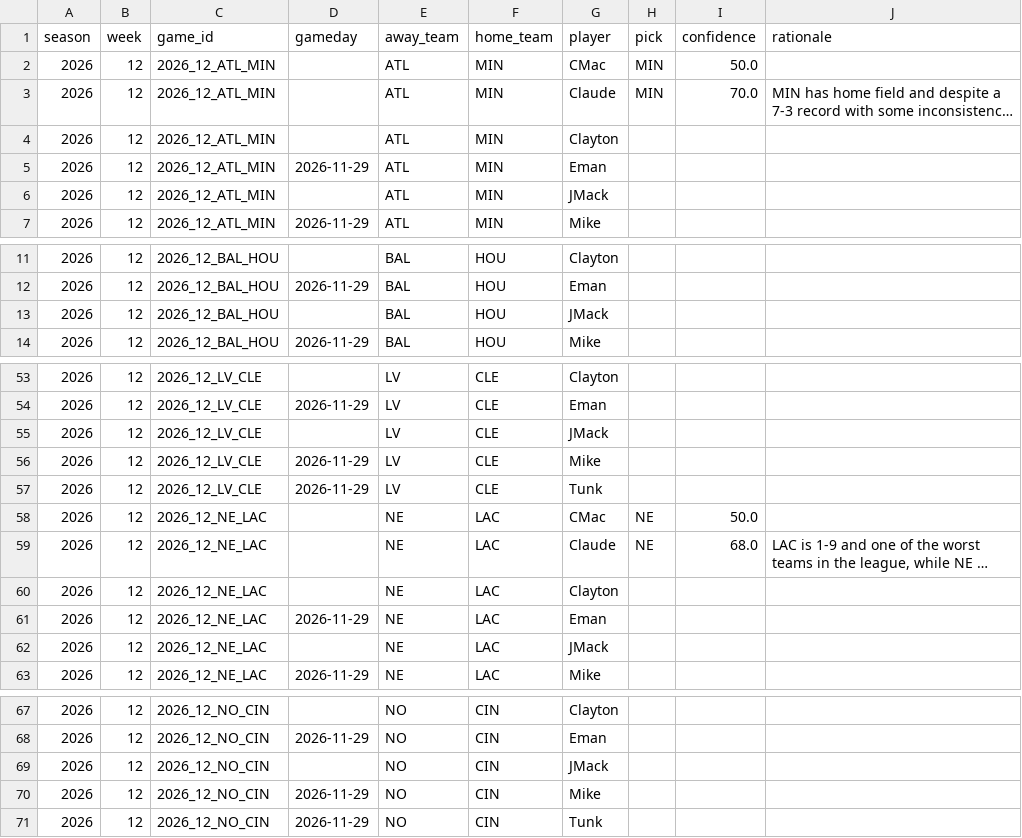
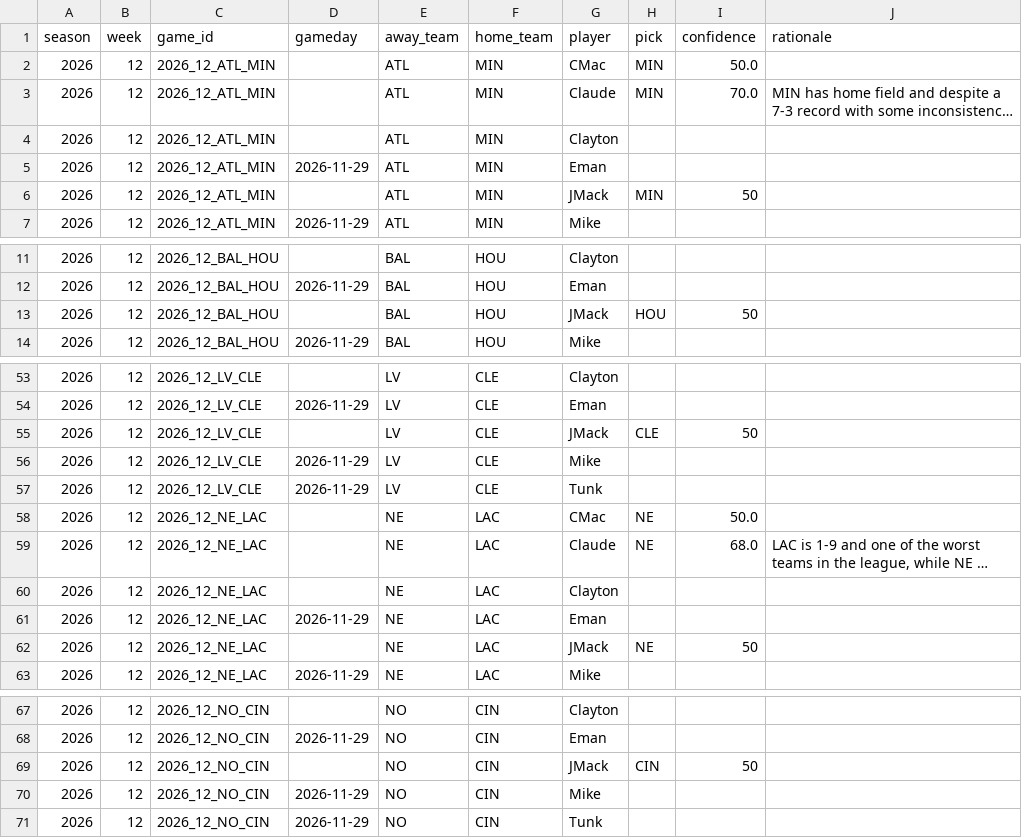
Before and after one commit to JimmyMick/nfl-pickem, a CSV file: predictions/picks/2026-wk12.csv, drawn as a sheet; only a part is shown, gaps mark what is left out; long unchanged cells end in …; the diff covers the shown part only.

Commit message:
picks: JMack 2026 wk12

```diff
--- a/predictions/picks/2026-wk12.csv
+++ b/predictions/picks/2026-wk12.csv
@@ -5,3 +5,3 @@ season,week,game_id,gameday,away_team,home_team,player,pick,confidence,rationale
 2026,12,2026_12_ATL_MIN,2026-11-29,ATL,MIN,Eman,,,
-2026,12,2026_12_ATL_MIN,,ATL,MIN,JMack,,,
+2026,12,2026_12_ATL_MIN,,ATL,MIN,JMack,MIN,50,
 2026,12,2026_12_ATL_MIN,2026-11-29,ATL,MIN,Mike,,,
@@ -12,3 +12,3 @@ season,week,game_id,gameday,away_team,home_team,player,pick,confidence,rationale
 2026,12,2026_12_BAL_HOU,2026-11-29,BAL,HOU,Eman,,,
-2026,12,2026_12_BAL_HOU,,BAL,HOU,JMack,,,
+2026,12,2026_12_BAL_HOU,,BAL,HOU,JMack,HOU,50,
 2026,12,2026_12_BAL_HOU,2026-11-29,BAL,HOU,Mike,,,
@@ -54,3 +54,3 @@ season,week,game_id,gameday,away_team,home_team,player,pick,confidence,rationale
 2026,12,2026_12_LV_CLE,2026-11-29,LV,CLE,Eman,,,
-2026,12,2026_12_LV_CLE,,LV,CLE,JMack,,,
+2026,12,2026_12_LV_CLE,,LV,CLE,JMack,CLE,50,
 2026,12,2026_12_LV_CLE,2026-11-29,LV,CLE,Mike,,,
@@ -61,3 +61,3 @@ season,week,game_id,gameday,away_team,home_team,player,pick,confidence,rationale
 2026,12,2026_12_NE_LAC,2026-11-29,NE,LAC,Eman,,,
-2026,12,2026_12_NE_LAC,,NE,LAC,JMack,,,
+2026,12,2026_12_NE_LAC,,NE,LAC,JMack,NE,50,
 2026,12,2026_12_NE_LAC,2026-11-29,NE,LAC,Mike,,,
@@ -68,3 +68,3 @@ season,week,game_id,gameday,away_team,home_team,player,pick,confidence,rationale
 2026,12,2026_12_NO_CIN,2026-11-29,NO,CIN,Eman,,,
-2026,12,2026_12_NO_CIN,,NO,CIN,JMack,,,
+2026,12,2026_12_NO_CIN,,NO,CIN,JMack,CIN,50,
 2026,12,2026_12_NO_CIN,2026-11-29,NO,CIN,Mike,,,
```
Also changed, not shown: 10 edited cells elsewhere in this file.
